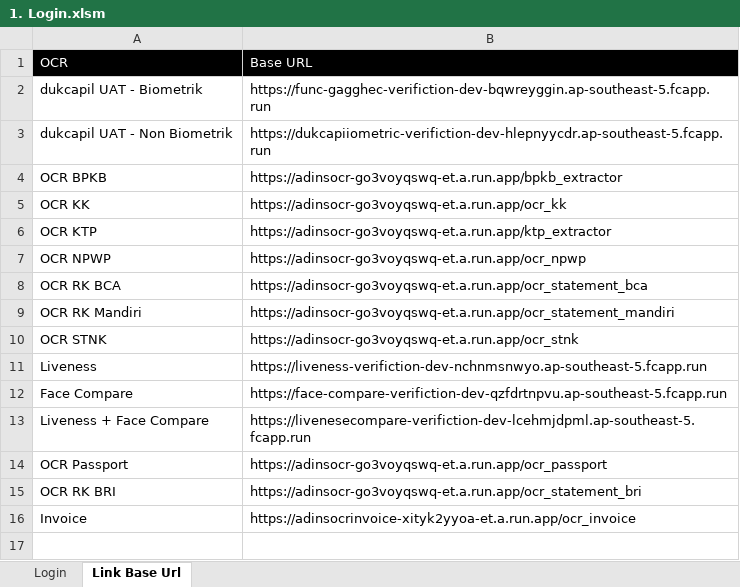
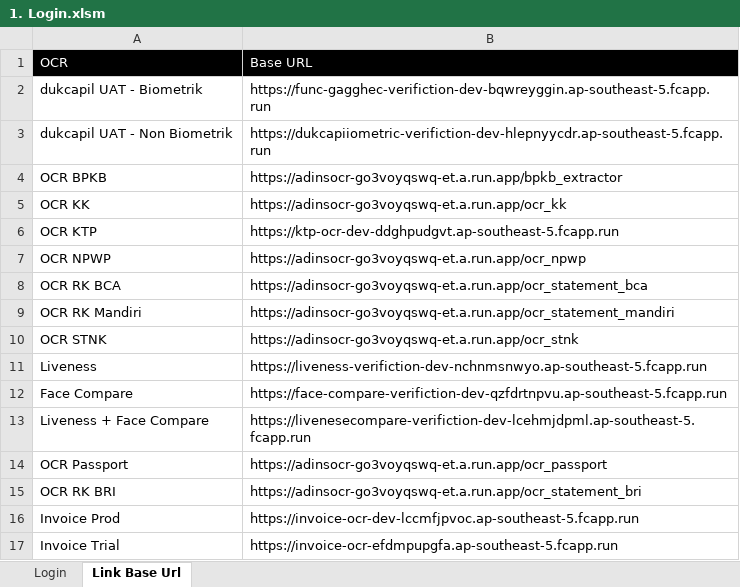
Before and after one commit to qcadins/ATAPIAAS, an Excel workbook: 1. Login.xlsm, sheet Link Base Url, drawn as a sheet; values as stored, in another font and other column widths than the file's, no borders; removed rows and columns are numbered as before the commit, all else as after; the diff names each change by its address in the sheet, - before the commit and + after, or states it on an @@ line.

```diff
--- a/1. Login.xlsm (sheet Link Base Url)
+++ b/1. Login.xlsm (sheet Link Base Url)
-B6 (Base URL): https://adinsocr-go3voyqswq-et.a.run.app/ktp_extractor
+B6 (Base URL): https://ktp-ocr-dev-ddghpudgvt.ap-southeast-5.fcapp.run
-row 16: Invoice | https://adinsocrinvoice-xityk2yyoa-et.a.run.app/ocr_invoice
+row 16: Invoice Prod | https://invoice-ocr-dev-lccmfjpvoc.ap-southeast-5.fcapp.run
+row 17: Invoice Trial | https://invoice-ocr-efdmpupgfa.ap-southeast-5.fcapp.run
```
Also changed, not shown: sheet Login, Excel/2. APIAAS.xlsx, 6 other files.
